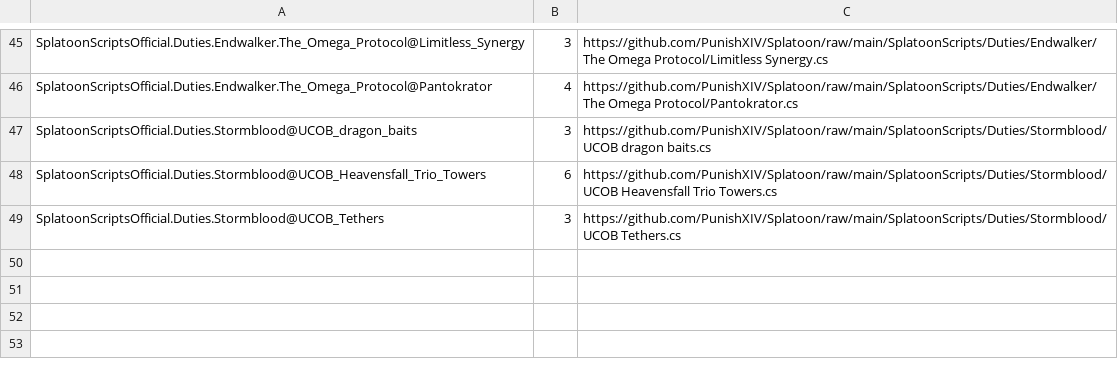
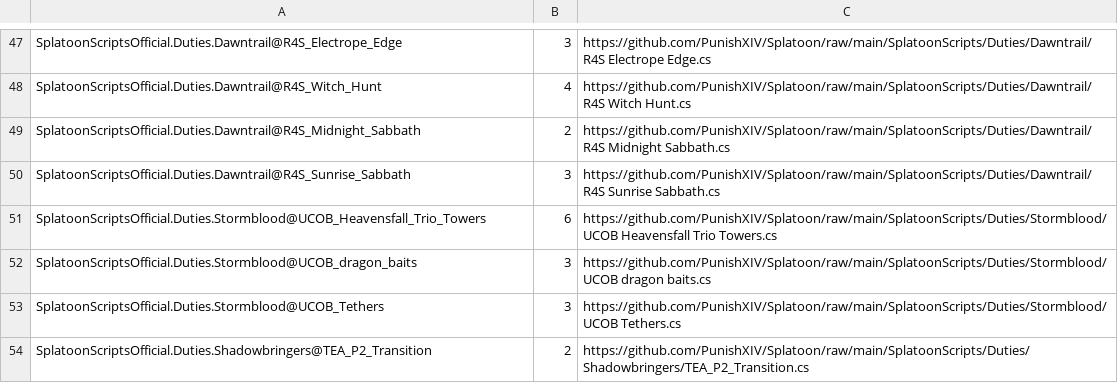
Before and after one commit to Visqi/Splatoon, a CSV file: SplatoonScripts/update.csv, drawn as a sheet; only a part is shown, gaps mark what is left out; addresses are those after the commit; the diff covers the shown part only; the diff names each change by its address in the sheet, - before the commit and + after, or states it on an @@ line.

```diff
--- a/SplatoonScripts/update.csv
+++ b/SplatoonScripts/update.csv
-A47: SplatoonScriptsOfficial.Duties.Endwalker.The_Omega_Protocol@Limitless_Synergy
+A47: SplatoonScriptsOfficial.Duties.Dawntrail@R4S_Electrope_Edge
-C47: https://github.com/PunishXIV/Splatoon/raw/main/SplatoonScripts/Duties/Endwalker/The Omega Protocol/Limitless Synergy.cs
+C47: https://github.com/PunishXIV/Splatoon/raw/main/SplatoonScripts/Duties/Dawntrail/R4S Electrope Edge.cs
-A48: SplatoonScriptsOfficial.Duties.Endwalker.The_Omega_Protocol@Pantokrator
+A48: SplatoonScriptsOfficial.Duties.Dawntrail@R4S_Witch_Hunt
-C48: https://github.com/PunishXIV/Splatoon/raw/main/SplatoonScripts/Duties/Endwalker/The Omega Protocol/Pantokrator.cs
+C48: https://github.com/PunishXIV/Splatoon/raw/main/SplatoonScripts/Duties/Dawntrail/R4S Witch Hunt.cs
+row 49: SplatoonScriptsOfficial.Duties.Dawntrail@R4S_Midnight_Sabbath | 2 | https://github.com/PunishXIV/Splatoon/raw/main/SplatoonScripts/Duties/Dawntrail/R4S Midnight Sabbath.cs
+row 50: SplatoonScriptsOfficial.Duties.Dawntrail@R4S_Sunrise_Sabbath | 3 | https://github.com/PunishXIV/Splatoon/raw/main/SplatoonScripts/Duties/Dawntrail/R4S Sunrise Sabbath.cs
@@ row 48 moved to row 51: SplatoonScriptsOfficial.Duties.Stormbloo… @@
@@ row 10 moved to row 54: SplatoonScriptsOfficial.Duties.Shadowbri… @@
```
Also changed, not shown: 5 added rows, 2 removed rows and 29 moved rows elsewhere in this file.
